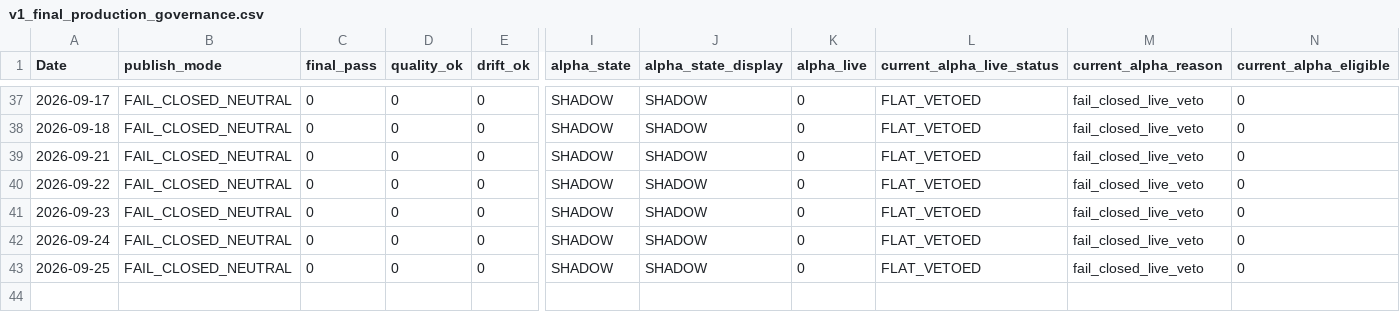
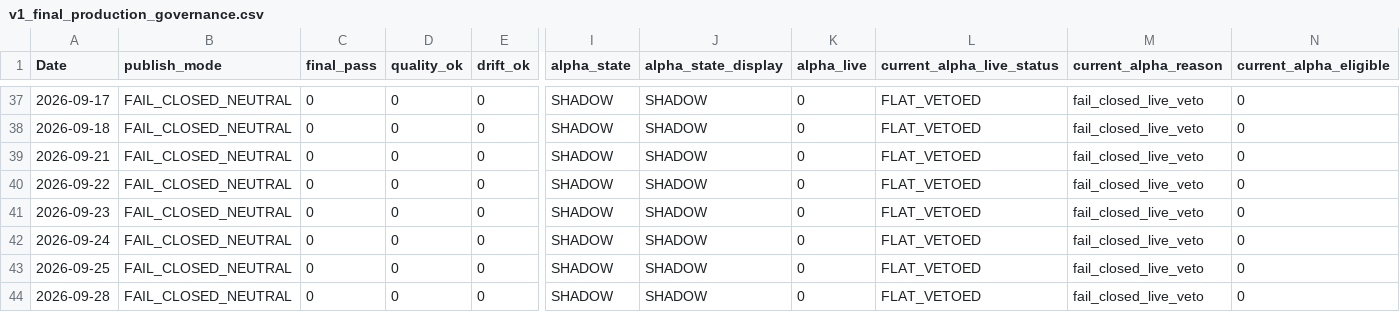
Before and after one commit to salemmorelli1/Price-Call, a CSV file: artifacts_part3_v1/v1_final_production_governance.csv, drawn as a sheet; only a part is shown, gaps mark what is left out; rows hold the shown columns only; the diff names each change by its address in the sheet, - before the commit and + after, or states it on an @@ line.

```diff
--- a/artifacts_part3_v1/v1_final_production_governance.csv
+++ b/artifacts_part3_v1/v1_final_production_governance.csv
+row 44: 2026-09-28 | FAIL_CLOSED_NEUTRAL | 0 | 0 | 0 | SHADOW | SHADOW | 0 | FLAT_VETOED | fail_closed_live_veto | 0
```
Also changed, not shown: artifacts_part10_bot/signal_log.csv, artifacts_part3/prediction_log.csv, 22 other files.
